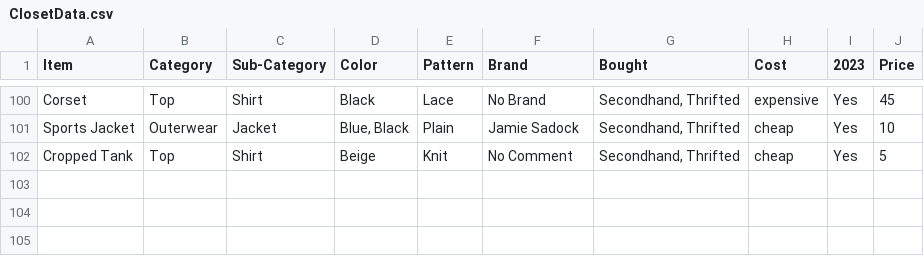
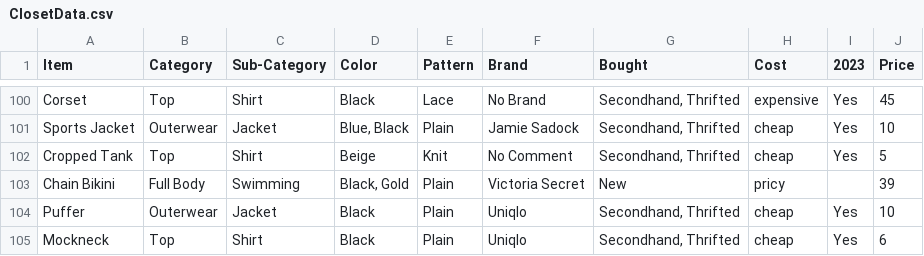
Before and after one commit to jasmineortega/SheWoreWhat, a CSV file: data/ClosetData.csv, drawn as a sheet; only a part is shown, gaps mark what is left out; the diff names each change by its address in the sheet, - before the commit and + after, or states it on an @@ line.

Commit message:
data: new items

```diff
--- a/data/ClosetData.csv
+++ b/data/ClosetData.csv
+row 103: Chain Bikini | Full Body | Swimming | Black, Gold | Plain | Victoria Secret | New | pricy |  | 39
+row 104: Puffer | Outerwear | Jacket | Black | Plain | Uniqlo | Secondhand, Thrifted | cheap | Yes | 10
+row 105: Mockneck | Top | Shirt | Black | Plain | Uniqlo | Secondhand, Thrifted | cheap | Yes | 6
```
